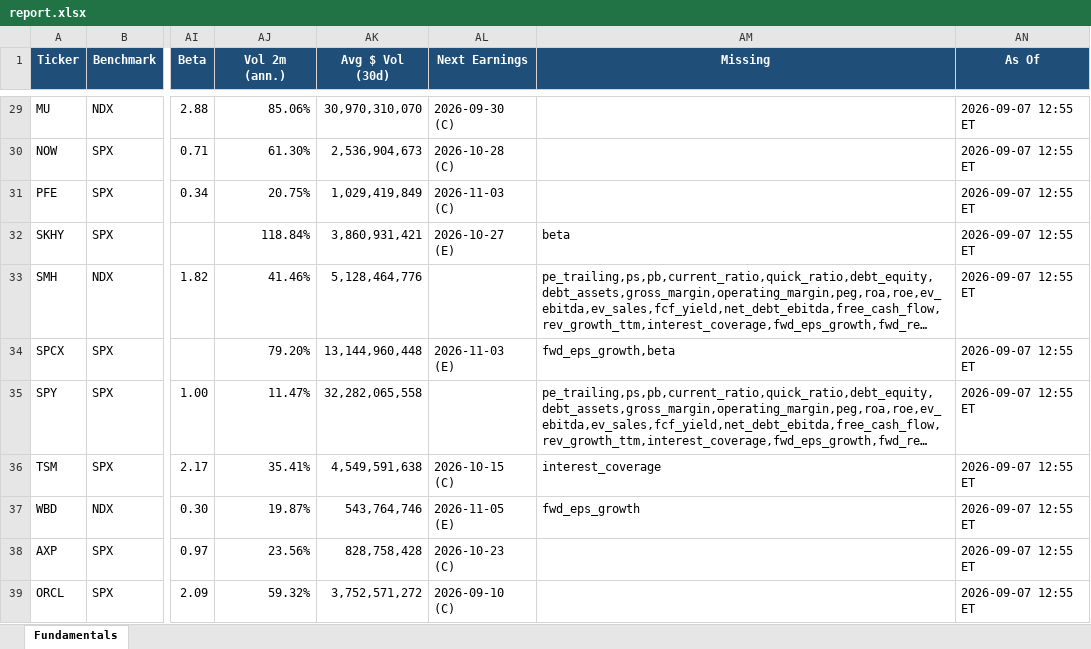
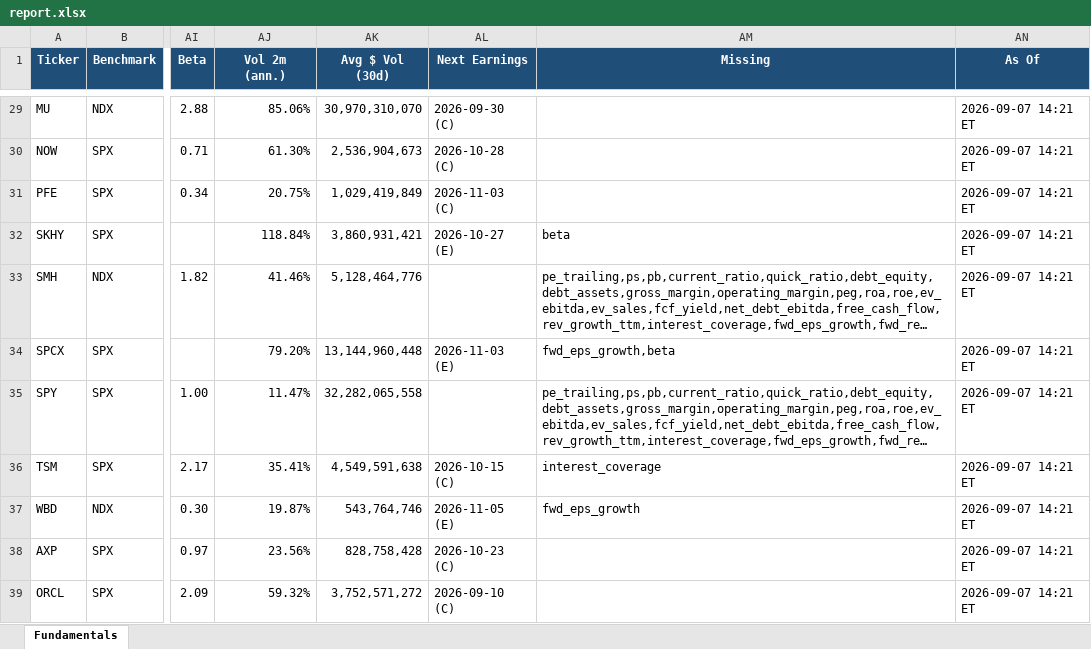
Before and after one commit to Sig02523/stock-list-fundamentals, an Excel workbook: report.xlsx, sheet Fundamentals, drawn as a sheet; only a part is shown, gaps mark what is left out; long unchanged cells end in …; values as stored, in another font and other column widths than the file's, no borders; the diff covers the shown part only; the diff names each change by its address in the sheet, - before the commit and + after, or states it on an @@ line.

```diff
--- a/report.xlsx (sheet Fundamentals)
+++ b/report.xlsx (sheet Fundamentals)
-AN29:AN39 (As Of): 2026-09-07 12:55 ET
+AN29:AN39 (As Of): 2026-09-07 14:21 ET
```
Also changed, not shown: 27 edited cells elsewhere in this sheet, 1 other file.
